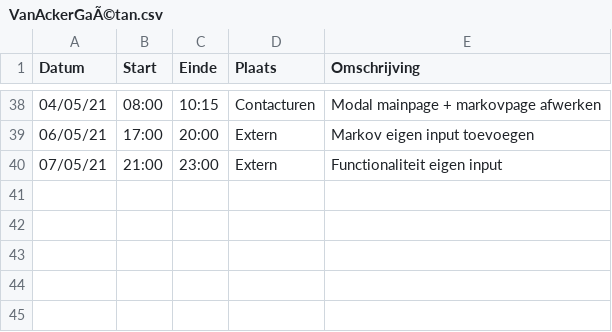
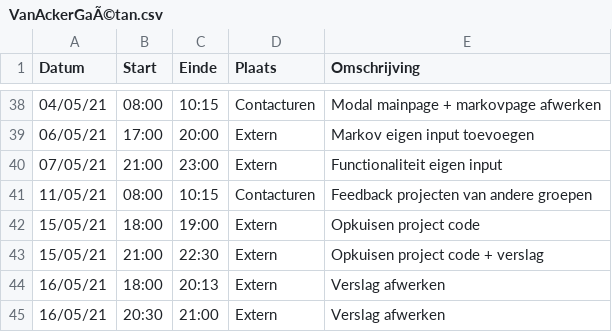
Before and after one commit to rtalwar2/WELCOME-TO-THE-MATRIX, a CSV file: logboeken/VanAckerGaÃ©tan.csv, drawn as a sheet; only a part is shown, gaps mark what is left out.

Commit message:
Update VanAckerGaÃ©tan.csv

```diff
--- a/logboeken/VanAckerGaÃ©tan.csv
+++ b/logboeken/VanAckerGaÃ©tan.csv
@@ -40 +40,6 @@ Datum,Start,Einde,Plaats,Omschrijving
 07/05/21,21:00,23:00,Extern,Functionaliteit eigen input
+11/05/21,08:00,10:15,Contacturen,Feedback projecten van andere groepen
+15/05/21,18:00,19:00,Extern,Opkuisen project code
+15/05/21,21:00,22:30,Extern,Opkuisen project code + verslag
+16/05/21,18:00,20:13,Extern,Verslag afwerken
+16/05/21,20:30,21:00,Extern,Verslag afwerken
```
